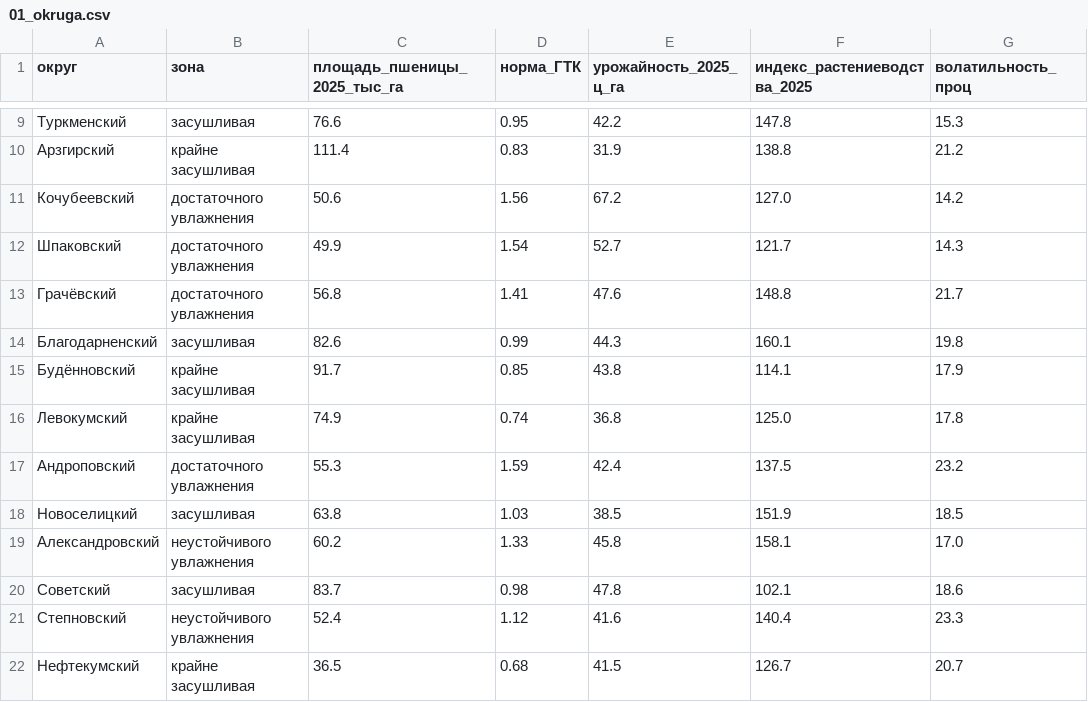
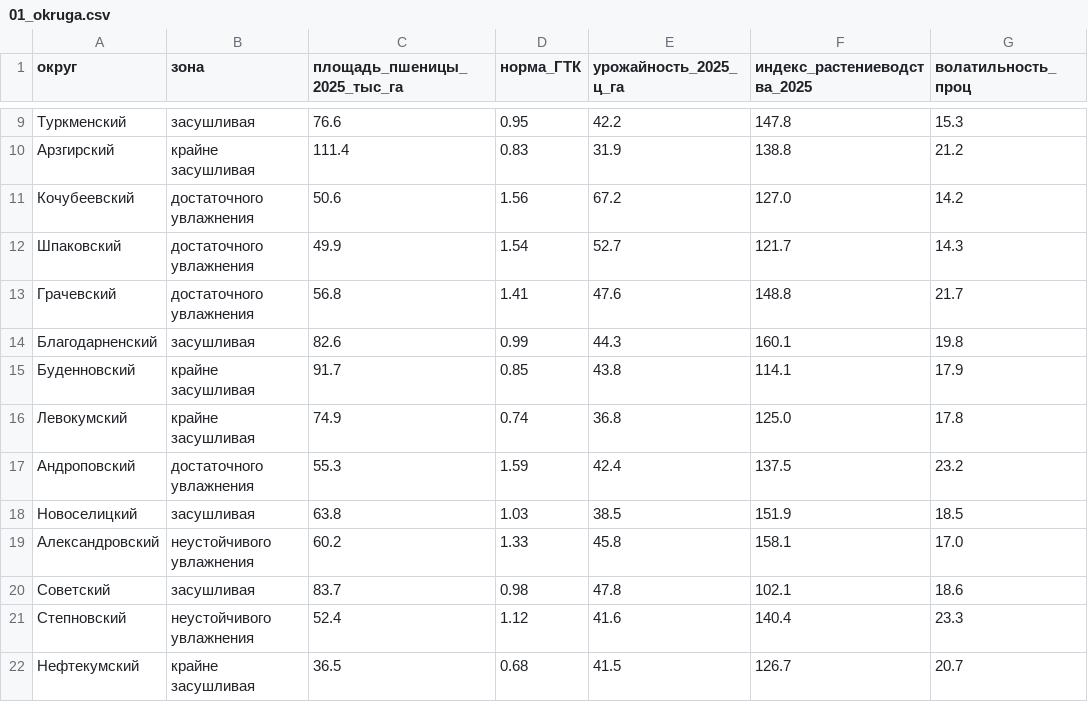
Before and after one commit to sobakablohastaya9-ops/-_-, a CSV file: datalens/01_okruga.csv, drawn as a sheet; only a part is shown, gaps mark what is left out; the diff names each change by its address in the sheet, - before the commit and + after, or states it on an @@ line.

```diff
--- a/datalens/01_okruga.csv
+++ b/datalens/01_okruga.csv
-A13 (округ): Грачёвский
+A13 (округ): Грачевский
-A15 (округ): Будённовский
+A15 (округ): Буденновский
```
Also changed, not shown: data/clean/dim_district.csv, datalens/02_urozhaj_po_godam.csv, 12 other files.
